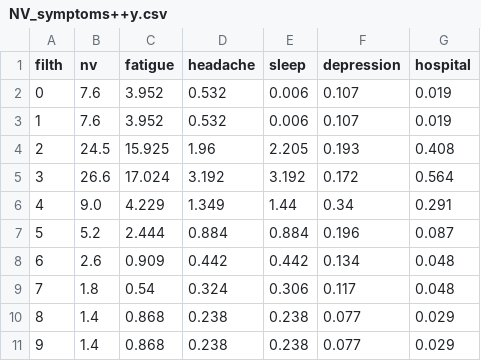
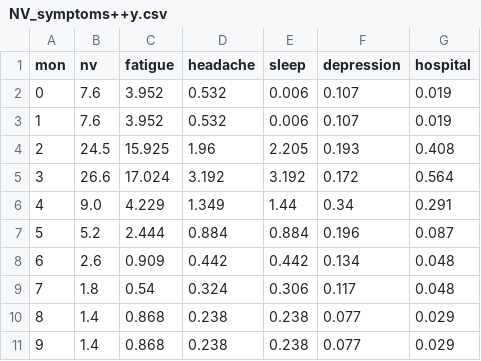
Before and after one commit to bbdataviz/HG-D3, a CSV file: NV_symptoms++y.csv, drawn as a sheet.

Commit message:
Update NV_symptoms++y.csv

```diff
--- a/NV_symptoms++y.csv
+++ b/NV_symptoms++y.csv
@@ -1,2 +1,2 @@
-filth,nv,fatigue,headache,sleep,depression,hospital
+mon,nv,fatigue,headache,sleep,depression,hospital
 0,7.6,3.952,0.532,0.006,0.107,0.019
```
